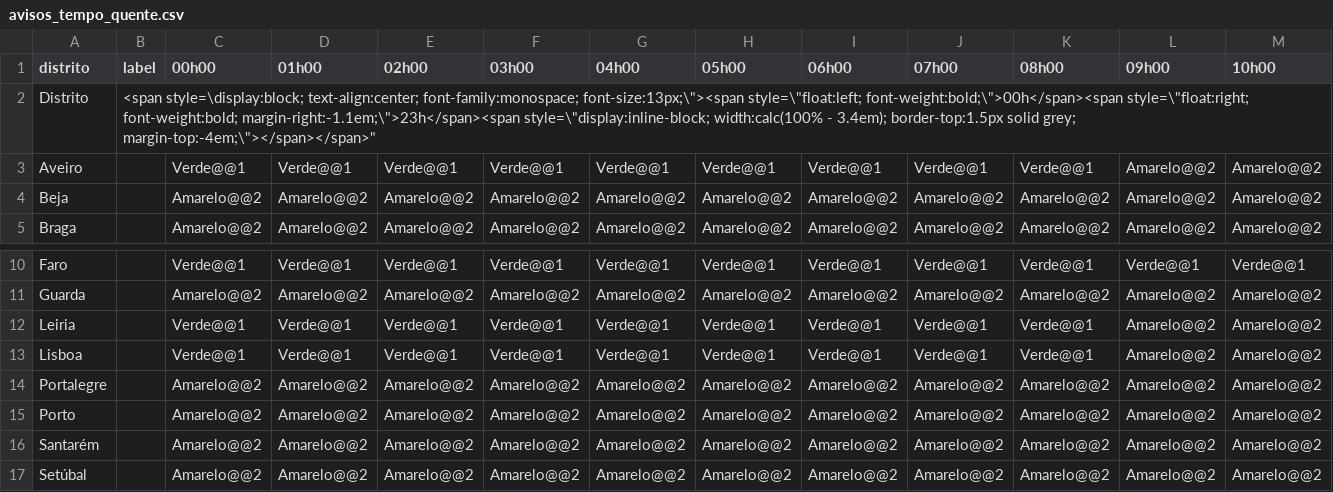
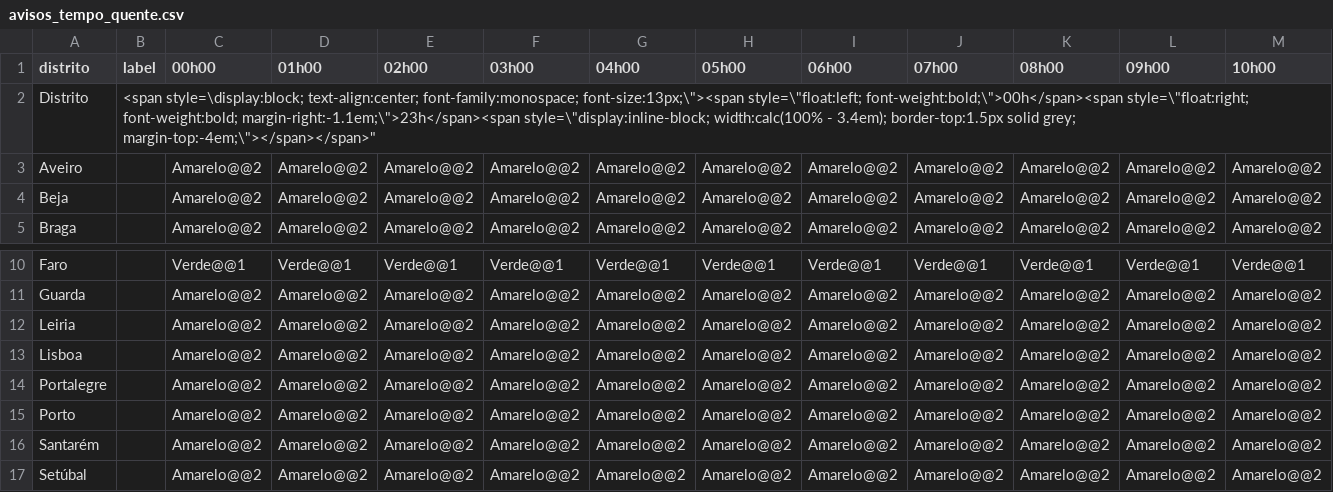
Before and after one commit to CatiaBarros/Avisos_diarios_IPMA, a CSV file: avisos_tempo_quente.csv, drawn as a sheet; only a part is shown, gaps mark what is left out; the diff names each change by its address in the sheet, - before the commit and + after, or states it on an @@ line.

```diff
--- a/avisos_tempo_quente.csv
+++ b/avisos_tempo_quente.csv
-C3 (00h00): Verde@@1
+C3 (00h00): Amarelo@@2
-D3 (01h00): Verde@@1
+D3 (01h00): Amarelo@@2
-E3 (02h00): Verde@@1
+E3 (02h00): Amarelo@@2
-F3 (03h00): Verde@@1
+F3 (03h00): Amarelo@@2
-G3 (04h00): Verde@@1
+G3 (04h00): Amarelo@@2
-H3 (05h00): Verde@@1
+H3 (05h00): Amarelo@@2
-I3 (06h00): Verde@@1
+I3 (06h00): Amarelo@@2
-J3 (07h00): Verde@@1
+J3 (07h00): Amarelo@@2
-K3 (08h00): Verde@@1
+K3 (08h00): Amarelo@@2
-C12:C13 (00h00): Verde@@1
+C12:C13 (00h00): Amarelo@@2
-D12:D13 (01h00): Verde@@1
+D12:D13 (01h00): Amarelo@@2
-E12:E13 (02h00): Verde@@1
+E12:E13 (02h00): Amarelo@@2
-F12:F13 (03h00): Verde@@1
+F12:F13 (03h00): Amarelo@@2
-G12:G13 (04h00): Verde@@1
+G12:G13 (04h00): Amarelo@@2
-H12:H13 (05h00): Verde@@1
+H12:H13 (05h00): Amarelo@@2
-I12:I13 (06h00): Verde@@1
+I12:I13 (06h00): Amarelo@@2
-J12:J13 (07h00): Verde@@1
+J12:J13 (07h00): Amarelo@@2
-K12:K13 (08h00): Verde@@1
+K12:K13 (08h00): Amarelo@@2
```
Also changed, not shown: 1 other file.
